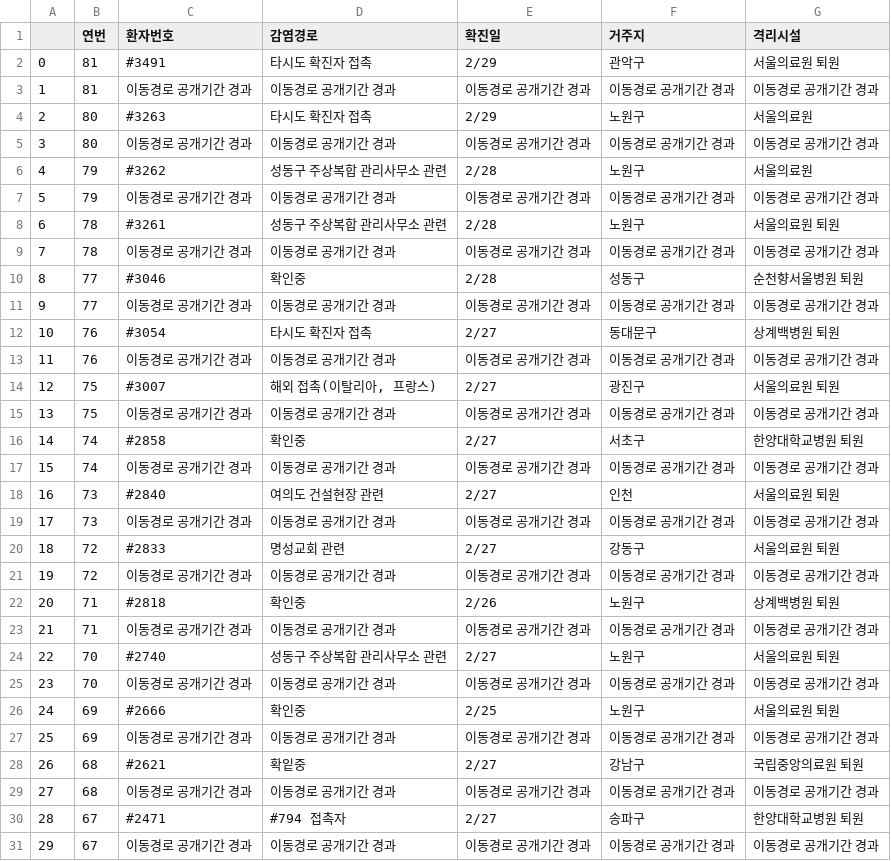
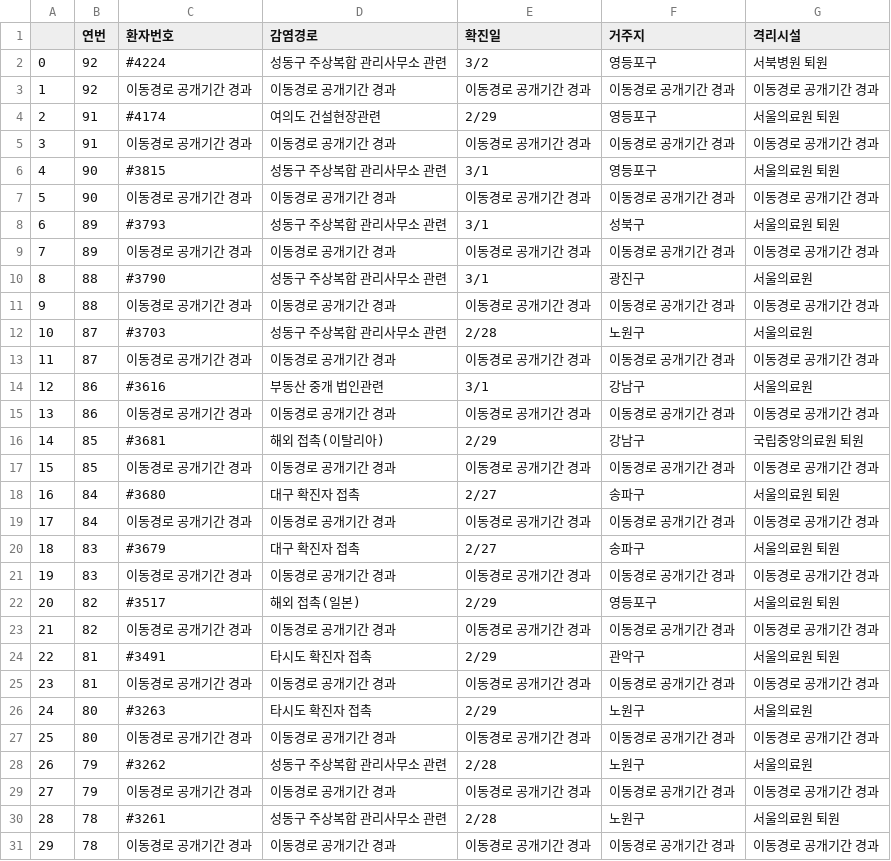
Before and after one commit to KKodiac/Covid19_Stats, a CSV file: Covid19/Data/Korea/seoul_timeseries/15.csv, drawn as a sheet; only a part is shown; the shorter side is filled out with more unchanged rows; addresses are those after the commit; the diff names each change by its address in the sheet, - before the commit and + after, or states it on an @@ line.

Commit message:
Today's Update on Covid19

```diff
--- a/Covid19/Data/Korea/seoul_timeseries/15.csv
+++ b/Covid19/Data/Korea/seoul_timeseries/15.csv
+row 2: 0 | 92 | #4224 | 성동구 주상복합 관리사무소 관련 | 3/2 | 영등포구 | 서북병원 퇴원
+row 3: 1 | 92 | 이동경로 공개기간 경과 | 이동경로 공개기간 경과 | 이동경로 공개기간 경과 | 이동경로 공개기간 경과 | 이동경로 공개기간 경과
+row 4: 2 | 91 | #4174 | 여의도 건설현장관련 | 2/29 | 영등포구 | 서울의료원 퇴원
+row 5: 3 | 91 | 이동경로 공개기간 경과 | 이동경로 공개기간 경과 | 이동경로 공개기간 경과 | 이동경로 공개기간 경과 | 이동경로 공개기간 경과
+row 6: 4 | 90 | #3815 | 성동구 주상복합 관리사무소 관련 | 3/1 | 영등포구 | 서울의료원 퇴원
+row 7: 5 | 90 | 이동경로 공개기간 경과 | 이동경로 공개기간 경과 | 이동경로 공개기간 경과 | 이동경로 공개기간 경과 | 이동경로 공개기간 경과
+row 8: 6 | 89 | #3793 | 성동구 주상복합 관리사무소 관련 | 3/1 | 성북구 | 서울의료원 퇴원
+row 9: 7 | 89 | 이동경로 공개기간 경과 | 이동경로 공개기간 경과 | 이동경로 공개기간 경과 | 이동경로 공개기간 경과 | 이동경로 공개기간 경과
+row 10: 8 | 88 | #3790 | 성동구 주상복합 관리사무소 관련 | 3/1 | 광진구 | 서울의료원
+row 11: 9 | 88 | 이동경로 공개기간 경과 | 이동경로 공개기간 경과 | 이동경로 공개기간 경과 | 이동경로 공개기간 경과 | 이동경로 공개기간 경과
+row 12: 10 | 87 | #3703 | 성동구 주상복합 관리사무소 관련 | 2/28 | 노원구 | 서울의료원
+row 13: 11 | 87 | 이동경로 공개기간 경과 | 이동경로 공개기간 경과 | 이동경로 공개기간 경과 | 이동경로 공개기간 경과 | 이동경로 공개기간 경과
+row 14: 12 | 86 | #3616 | 부동산 중개 법인관련 | 3/1 | 강남구 | 서울의료원
+row 15: 13 | 86 | 이동경로 공개기간 경과 | 이동경로 공개기간 경과 | 이동경로 공개기간 경과 | 이동경로 공개기간 경과 | 이동경로 공개기간 경과
+row 16: 14 | 85 | #3681 | 해외 접촉(이탈리아) | 2/29 | 강남구 | 국립중앙의료원 퇴원
+row 17: 15 | 85 | 이동경로 공개기간 경과 | 이동경로 공개기간 경과 | 이동경로 공개기간 경과 | 이동경로 공개기간 경과 | 이동경로 공개기간 경과
+row 18: 16 | 84 | #3680 | 대구 확진자 접촉 | 2/27 | 송파구 | 서울의료원 퇴원
+row 19: 17 | 84 | 이동경로 공개기간 경과 | 이동경로 공개기간 경과 | 이동경로 공개기간 경과 | 이동경로 공개기간 경과 | 이동경로 공개기간 경과
+row 20: 18 | 83 | #3679 | 대구 확진자 접촉 | 2/27 | 송파구 | 서울의료원 퇴원
+row 21: 19 | 83 | 이동경로 공개기간 경과 | 이동경로 공개기간 경과 | 이동경로 공개기간 경과 | 이동경로 공개기간 경과 | 이동경로 공개기간 경과
+row 22: 20 | 82 | #3517 | 해외 접촉(일본) | 2/29 | 영등포구 | 서울의료원 퇴원
+row 23: 21 | 82 | 이동경로 공개기간 경과 | 이동경로 공개기간 경과 | 이동경로 공개기간 경과 | 이동경로 공개기간 경과 | 이동경로 공개기간 경과
@@ column A renumbered from row 24 down @@
```
Also changed, not shown: Covid19/Data/Korea/covid_dat_kr_region.csv, Covid19/Data/Korea/covid_dat_kr_total.csv, 15 other files.
